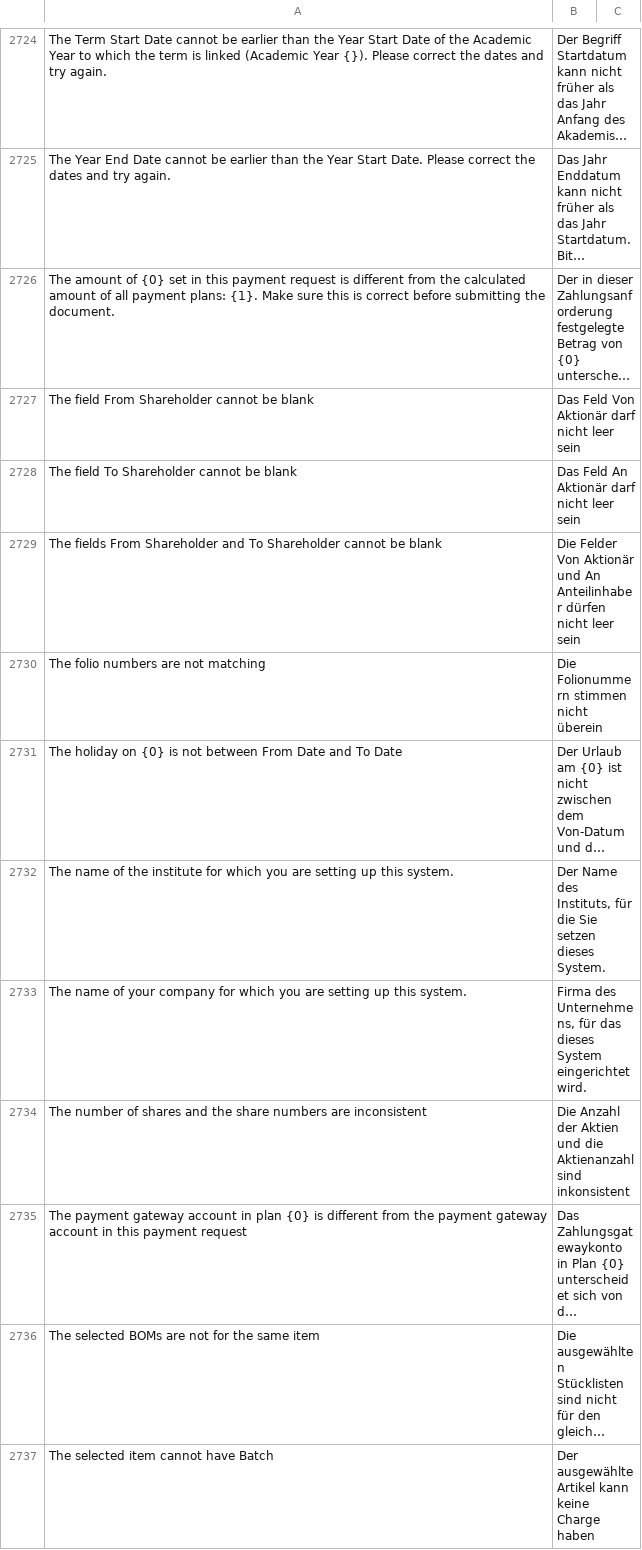
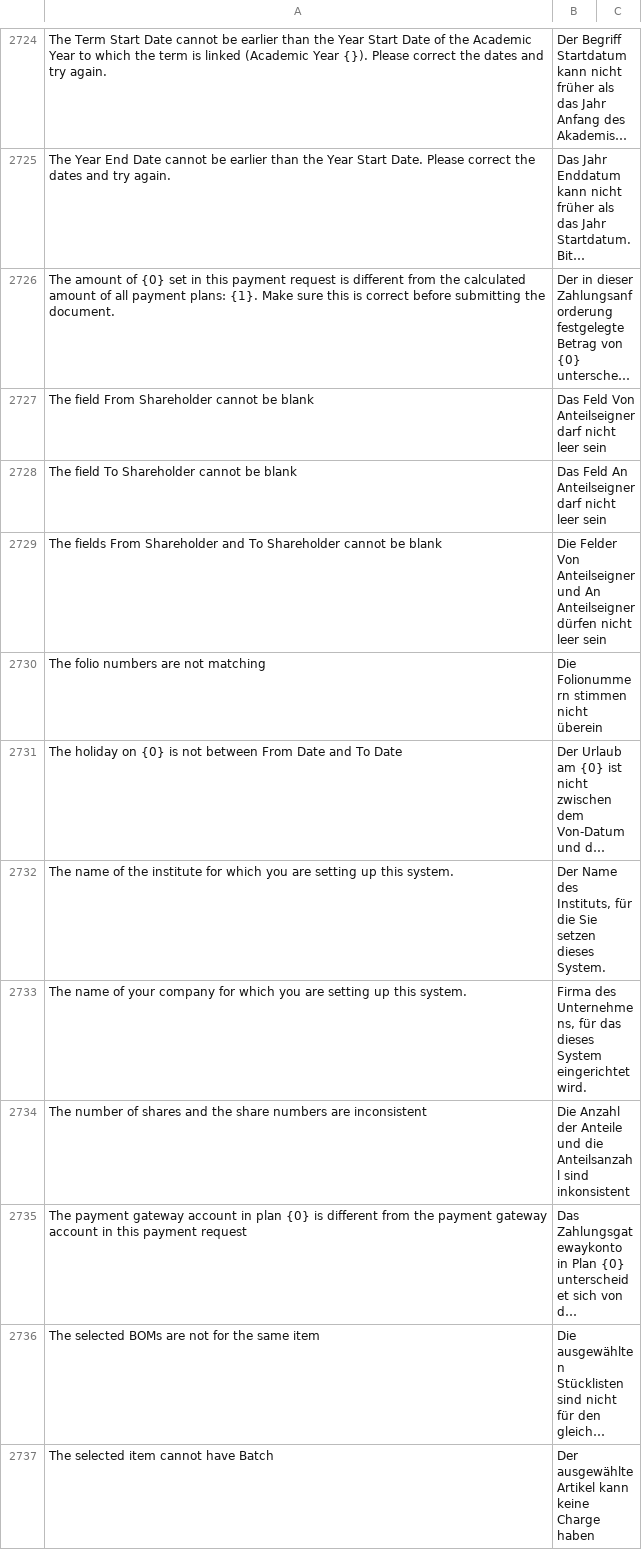
Before and after one commit to Dinext-pro/dinext_erp, a CSV file: erpnext/translations/de.csv, drawn as a sheet; only a part is shown, gaps mark what is left out; long unchanged cells end in …; the diff covers the shown part only; the diff names each change by its address in the sheet, - before the commit and + after, or states it on an @@ line.

Commit message:
chore: improve some german translations (#48283)

```diff
--- a/erpnext/translations/de.csv
+++ b/erpnext/translations/de.csv
-B2727: Das Feld Von Aktionär darf nicht leer sein
+B2727: Das Feld Von Anteilseigner darf nicht leer sein
-B2728: Das Feld An Aktionär darf nicht leer sein
+B2728: Das Feld An Anteilseigner darf nicht leer sein
-B2729: …Felder Von Aktionär und An Anteilinhaber dürfen nicht…
+B2729: …Felder Von Anteilseigner und An Anteilseigner dürfen nicht…
-B2734: …Anzahl der Aktien und die Aktienanzahl sind inkonsistent
+B2734: …Anzahl der Anteile und die Anteilsanzahl sind inkonsistent
```
Also changed, not shown: 19 edited cells elsewhere in this file.
